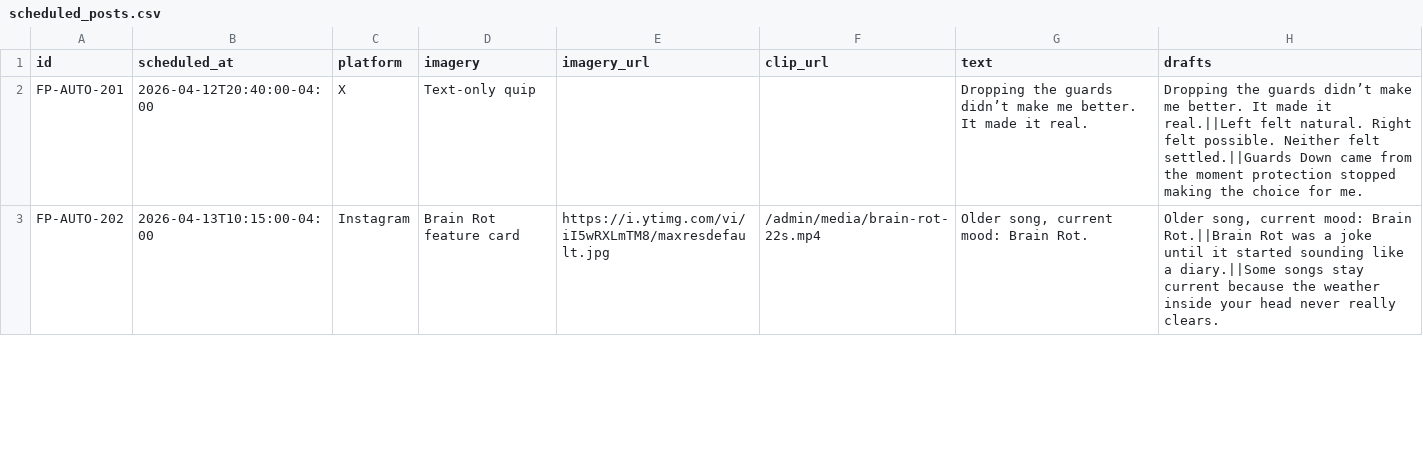
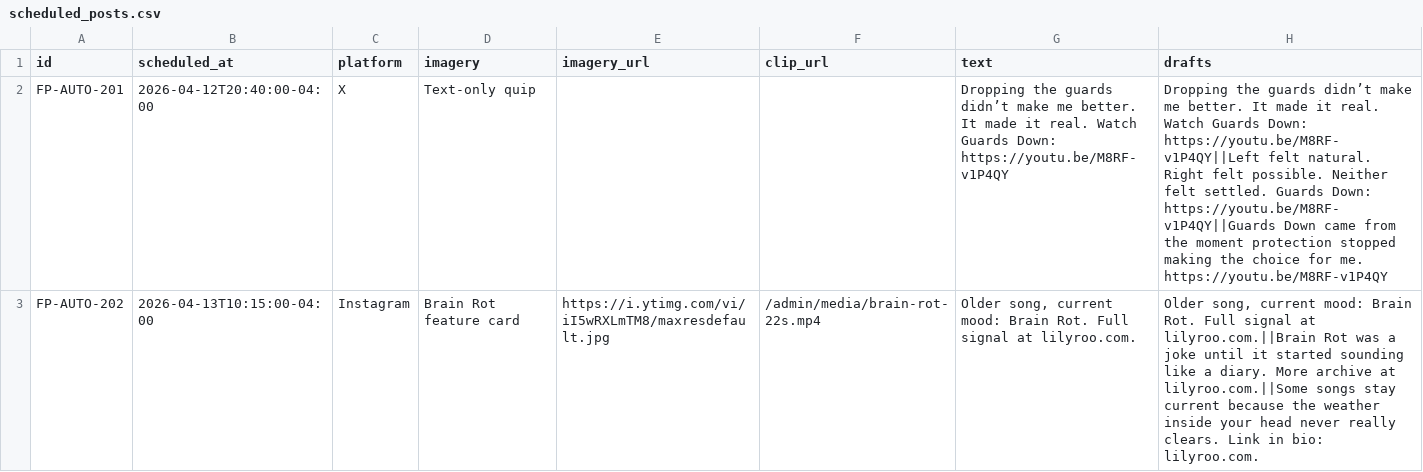
Before and after one commit to lilyrooartist/lilyrooartist.github.io, a CSV file: data/scheduled_posts.csv, drawn as a sheet; only a part is shown; the diff covers the shown part only.

```diff
--- a/data/scheduled_posts.csv
+++ b/data/scheduled_posts.csv
@@ -1,3 +1,3 @@
 id,scheduled_at,platform,imagery,imagery_url,clip_url,text,drafts
-FP-AUTO-201,2026-04-12T20:40:00-04:00,X,Text-only quip,,,Dropping the guards didn’t make me better. It made it real.,Dropping the guards didn’t make me better. It made it real.||Left felt natural. Right felt possible. Neither felt settled.||Guards Down came from the moment protection stopped making the choice for me.
-FP-AUTO-202,2026-04-13T10:15:00-04:00,Instagram,Brain Rot feature card,https://i.ytimg.com/vi/iI5wRXLmTM8/maxresdefault.jpg,/admin/media/brain-rot-22s.mp4,"Older song, current mood: Brain Rot.","Older song, current mood: Brain Rot.||Brain Rot was a joke until it started sounding like a diary.||Some songs stay current because the weather inside your head never really clears."
+FP-AUTO-201,2026-04-12T20:40:00-04:00,X,Text-only quip,,,Dropping the guards didn’t make me better. It made it real. Watch Guards Down: https://youtu.be/M8RF-v1P4QY,Dropping the guards didn’t make me better. It made it real. Watch Guards Down: https://youtu.be/M8RF-v1P4QY||Left felt natural. Right felt possible. Neither felt settled. Guards Down: https://youtu.be/M8RF-v1P4QY||Guards Down came from the moment protection stopped making the choice for me. https://youtu.be/M8RF-v1P4QY
+FP-AUTO-202,2026-04-13T10:15:00-04:00,Instagram,Brain Rot feature card,https://i.ytimg.com/vi/iI5wRXLmTM8/maxresdefault.jpg,/admin/media/brain-rot-22s.mp4,"Older song, current mood: Brain Rot. Full signal at lilyroo.com.","Older song, current mood: Brain Rot. Full signal at lilyroo.com.||Brain Rot was a joke until it started sounding like a diary. More archive at lilyroo.com.||Some songs stay current because the weather inside your head never really clears. Link in bio: lilyroo.com."
```
Also changed, not shown: 8 edited cells elsewhere in this file, 1 other file.
